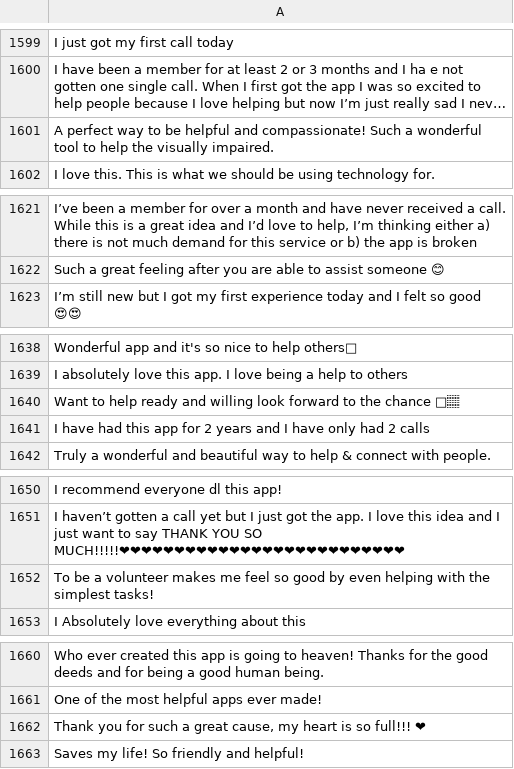
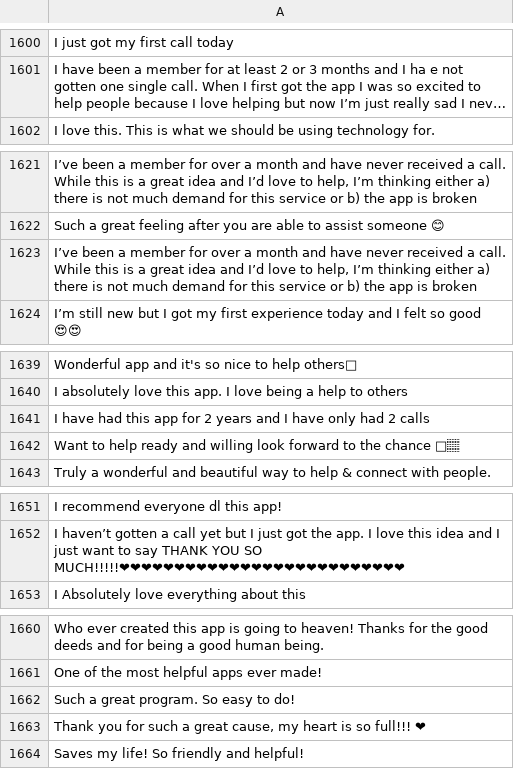
Before and after one commit to wanghaisheng/autoscraper-changes, a CSV file: apple-app-review.csv, drawn as a sheet; only a part is shown, gaps mark what is left out; long unchanged cells end in …; removed rows and columns are numbered as before the commit, all else as after; the diff covers the shown part only; the diff names each change by its address in the sheet, - before the commit and + after, or states it on an @@ line.

```diff
--- a/apple-app-review.csv
+++ b/apple-app-review.csv
-row 1601: A perfect way to be helpful and compassionate! Such a wonderful tool to help the visually impaired.
+row 1623: I’ve been a member for over a month and have never received a call. While this is a great idea and I’d love to help, I’m thinking either a) there is not much demand for this service or b) the app is broken
-row 1640: Want to help ready and willing look forw…
+row 1642: Want to help ready and willing look forw…
-row 1652: To be a volunteer makes me feel so good by even helping with the simplest tasks!
+row 1662: Such a great program. So easy to do!
```
Also changed, not shown: 18 added rows, 17 removed rows and 24 moved rows elsewhere in this file, 1 other file.
